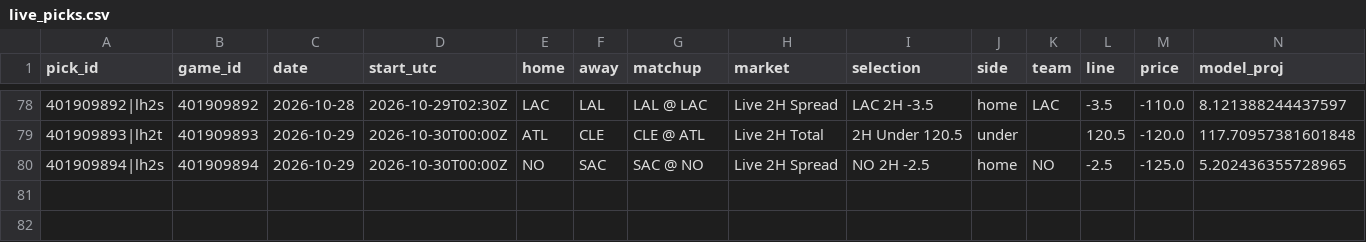
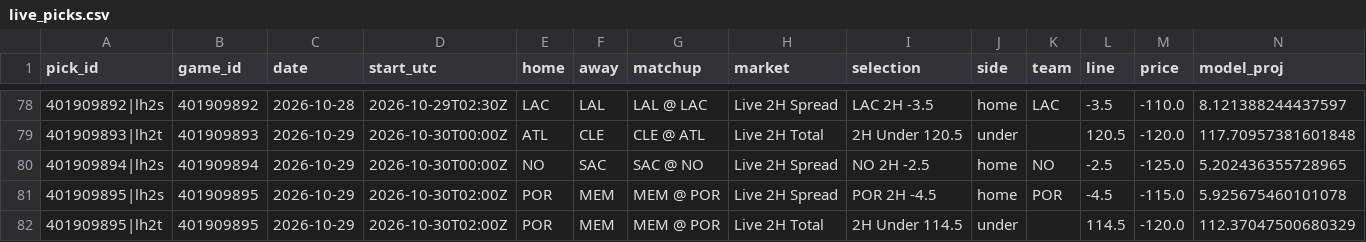
Before and after one commit to WallStreetQ/nba-model, a CSV file: model/live_picks.csv, drawn as a sheet; only a part is shown, gaps mark what is left out; rows hold the shown columns only; the diff names each change by its address in the sheet, - before the commit and + after, or states it on an @@ line.

```diff
--- a/model/live_picks.csv
+++ b/model/live_picks.csv
+row 81: 401909895|lh2s | 401909895 | 2026-10-29 | 2026-10-30T02:00Z | POR | MEM | MEM @ POR | Live 2H Spread | POR 2H -4.5 | home | POR | -4.5 | -115.0 | 5.925675460101078
+row 82: 401909895|lh2t | 401909895 | 2026-10-29 | 2026-10-30T02:00Z | POR | MEM | MEM @ POR | Live 2H Total | 2H Under 114.5 | under |  | 114.5 | -120.0 | 112.37047500680329
```
Also changed, not shown: model/halftime_log.csv, 1 other file.
